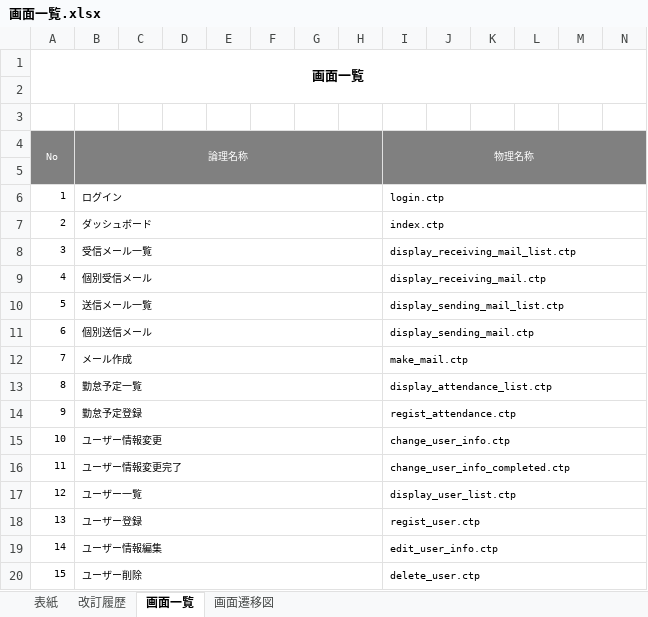
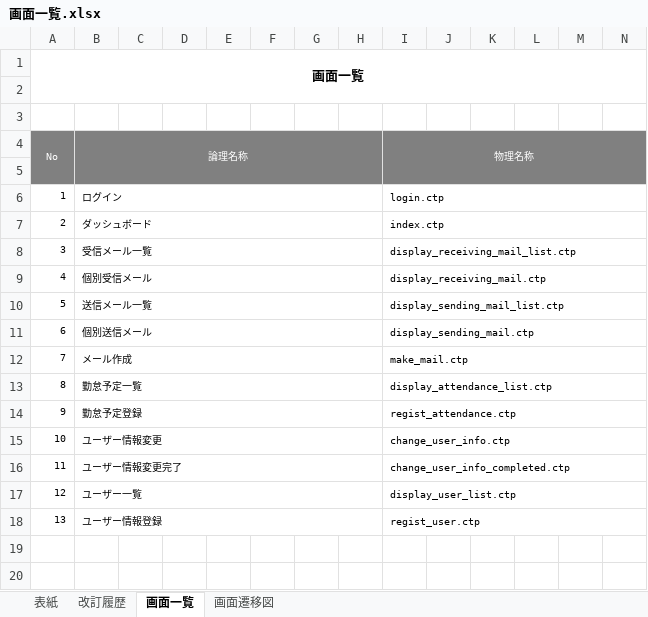
Before and after one commit to glambizm/connectyee, an Excel workbook: 30 設計/20 プログラム設計/10 機能設計/画面一覧.xlsx, sheet 画面一覧, drawn as a sheet; only a part is shown; values as stored, in another font and other column widths than the file's, no borders; rows hold the shown columns only; the diff names each change by its address in the sheet, - before the commit and + after, or states it on an @@ line.

```diff
--- a/30 設計/20 プログラム設計/10 機能設計/画面一覧.xlsx (sheet 画面一覧)
+++ b/30 設計/20 プログラム設計/10 機能設計/画面一覧.xlsx (sheet 画面一覧)
-B18: ユーザー登録
+B18: ユーザー情報登録
-row 19: 14 | ユーザー情報編集 |  |  |  |  |  |  | edit_user_info.ctp
-row 20: 15 | ユーザー削除 |  |  |  |  |  |  | delete_user.ctp
```
Also changed, not shown: charts or pictures, 20 要件/要件定義書.xlsx, 30 設計/20 プログラム設計/10 機能設計/51 ユーザー情報変更/画面設計/ユーザー情報変更.xlsx, 5 other files.
